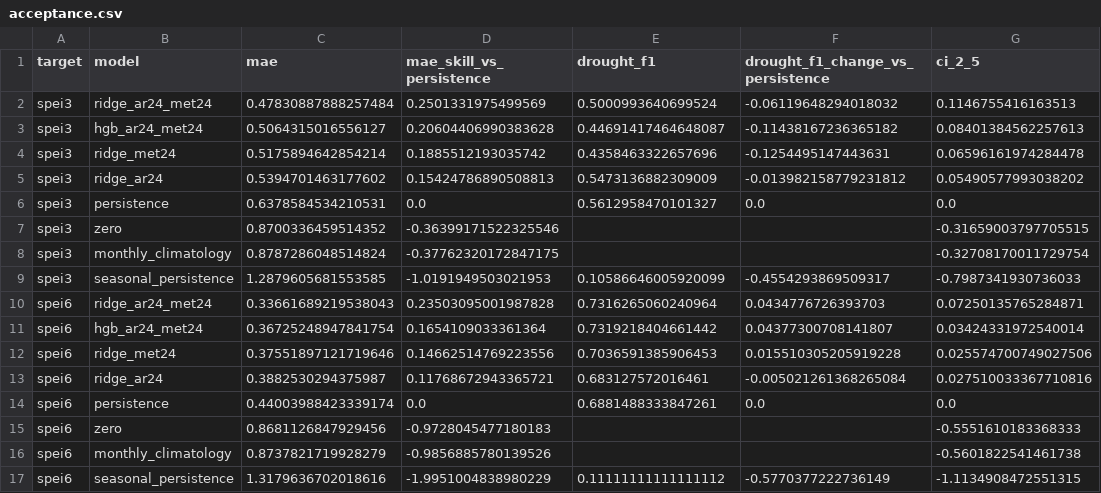
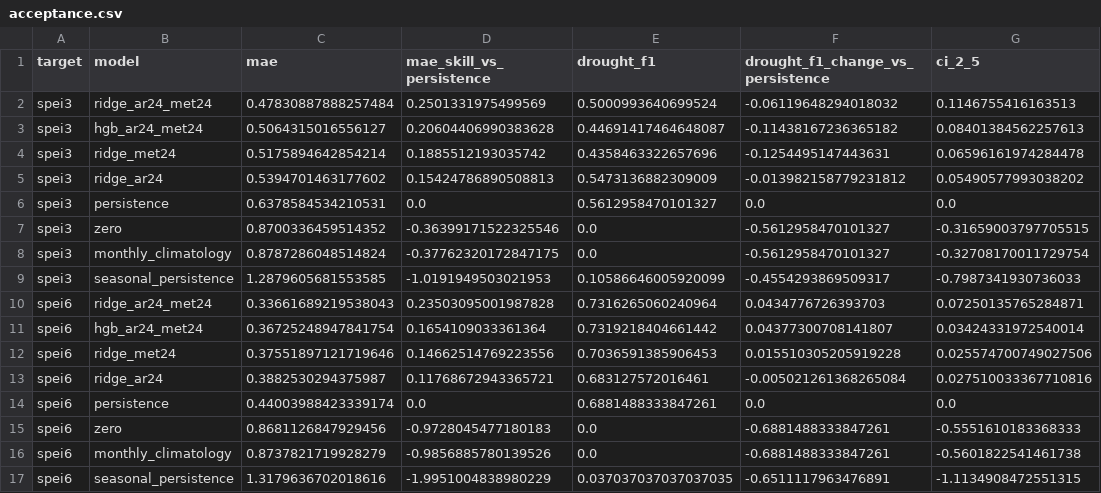
Before and after one commit to erankawinda/spei-drought-prediction, a CSV file: results/benchmark_v1/acceptance.csv, drawn as a sheet; only a part is shown; the diff names each change by its address in the sheet, - before the commit and + after, or states it on an @@ line.

```diff
--- a/results/benchmark_v1/acceptance.csv
+++ b/results/benchmark_v1/acceptance.csv
-E7:E8 (drought_f1): (empty)
+E7:E8 (drought_f1): 0.0
-F7:F8 (drought_f1_change_vs_persistence): (empty)
+F7:F8 (drought_f1_change_vs_persistence): -0.5612958470101327
-E15:E16 (drought_f1): (empty)
+E15:E16 (drought_f1): 0.0
-F15:F16 (drought_f1_change_vs_persistence): (empty)
+F15:F16 (drought_f1_change_vs_persistence): -0.6881488333847261
-E17 (drought_f1): 0.11111111111111112
+E17 (drought_f1): 0.037037037037037035
-F17 (drought_f1_change_vs_persistence): -0.5770377222736149
+F17 (drought_f1_change_vs_persistence): -0.6511117963476891
```
Also changed, not shown: results/benchmark_v1/metrics_by_task.csv, results/benchmark_v1/metrics_macro.csv, 12 other files.
